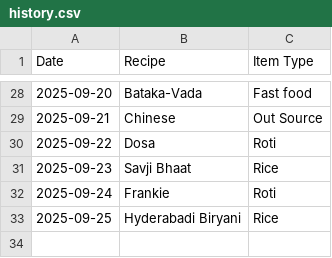
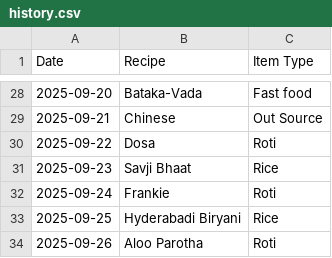
Before and after one commit to raj54669/meal-planner, a CSV file: history.csv, drawn as a sheet; only a part is shown, gaps mark what is left out; the diff names each change by its address in the sheet, - before the commit and + after, or states it on an @@ line.

Commit message:
Update history

```diff
--- a/history.csv
+++ b/history.csv
+row 34: 2025-09-26 | Aloo Parotha | Roti
```
